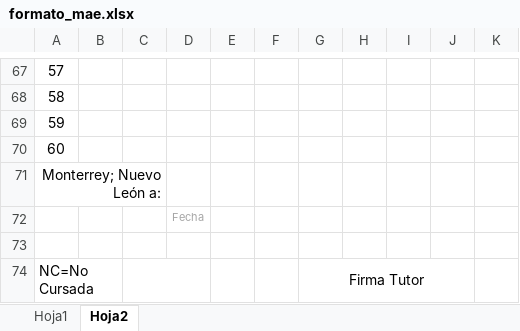
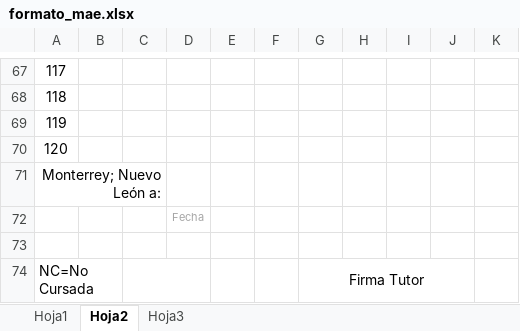
Before and after one commit to albertobenavides/ucnl, an Excel workbook: public/formato_mae.xlsx, sheet Hoja2, drawn as a sheet; only a part is shown, gaps mark what is left out; values as stored, in another font and other column widths than the file's, no borders; charts and pictures not drawn; the diff covers the shown part only; the diff names each change by its address in the sheet, - before the commit and + after, or states it on an @@ line.

```diff
--- a/public/formato_mae.xlsx (sheet Hoja2)
+++ b/public/formato_mae.xlsx (sheet Hoja2)
+sheet tab: Hoja3
-A67: 57
+A67: 117
-A68: 58
+A68: 118
-A69: 59
+A69: 119
-A70: 60
+A70: 120
```
Also changed, not shown: 56 edited cells elsewhere in this sheet, charts or pictures.
